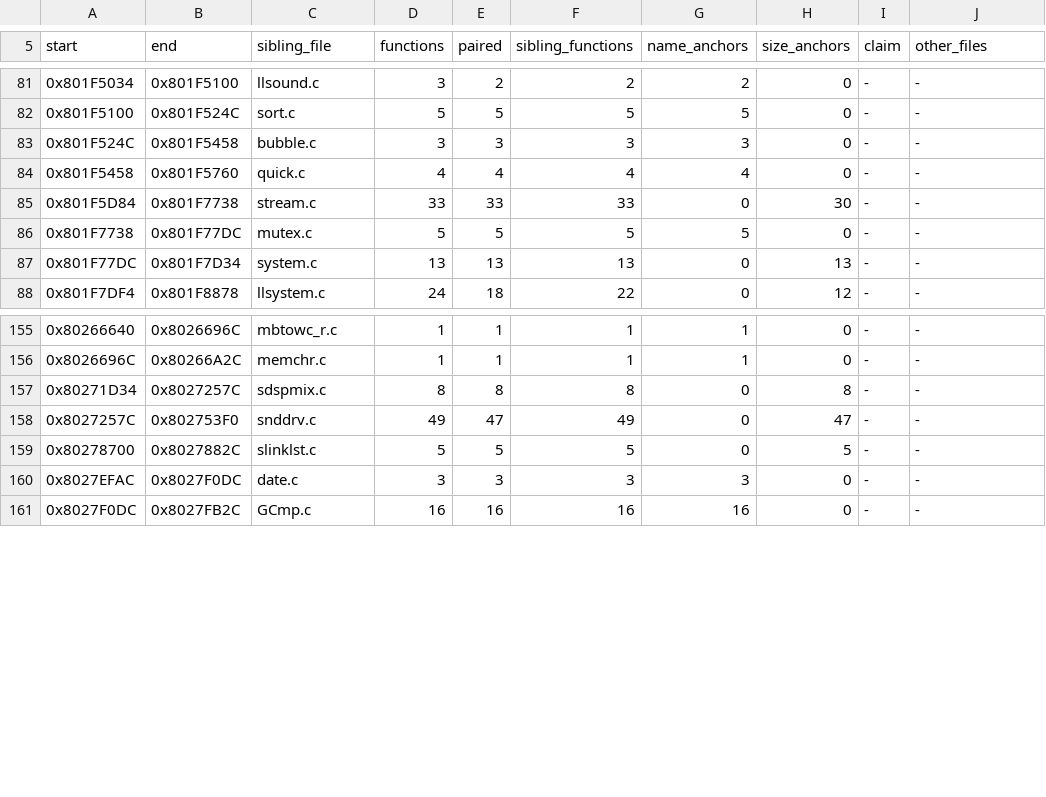
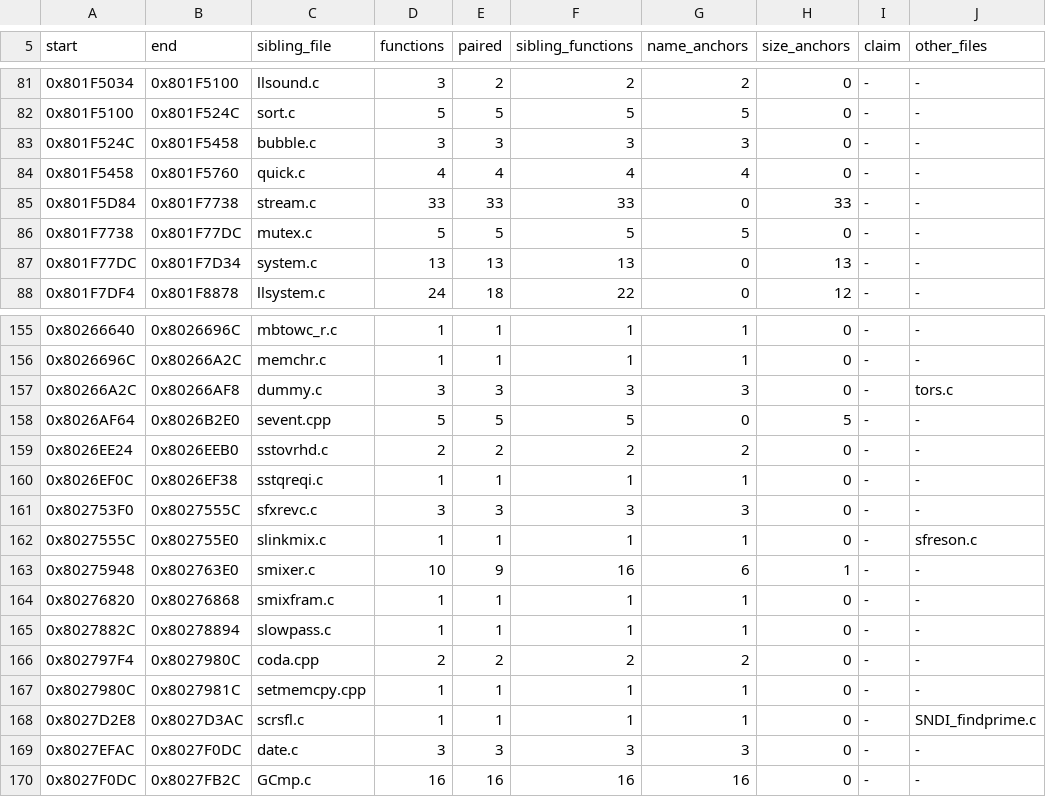
Before and after one commit to mitsevox/nflstreet2, a TSV file: config/GN7E69-rev0/boundaries/units.tsv, drawn as a sheet; only a part is shown, gaps mark what is left out.

```diff
--- a/config/GN7E69-rev0/boundaries/units.tsv
+++ b/config/GN7E69-rev0/boundaries/units.tsv
@@ -84,3 +84,3 @@ start	end	sibling_file	functions	paired	sibling_functions	name_anchors	size_anch
 0x801F5458	0x801F5760	quick.c	4	4	4	4	0	-	-
-0x801F5D84	0x801F7738	stream.c	33	33	33	0	30	-	-
+0x801F5D84	0x801F7738	stream.c	33	33	33	0	33	-	-
 0x801F7738	0x801F77DC	mutex.c	5	5	5	5	0	-	-
@@ -156,5 +156,14 @@ start	end	sibling_file	functions	paired	sibling_functions	name_anchors	size_anch
 0x8026696C	0x80266A2C	memchr.c	1	1	1	1	0	-	-
-0x80271D34	0x8027257C	sdspmix.c	8	8	8	0	8	-	-
-0x8027257C	0x802753F0	snddrv.c	49	47	49	0	47	-	-
-0x80278700	0x8027882C	slinklst.c	5	5	5	0	5	-	-
+0x80266A2C	0x80266AF8	dummy.c	3	3	3	3	0	-	tors.c
+0x8026AF64	0x8026B2E0	sevent.cpp	5	5	5	0	5	-	-
+0x8026EE24	0x8026EEB0	sstovrhd.c	2	2	2	2	0	-	-
+0x8026EF0C	0x8026EF38	sstqreqi.c	1	1	1	1	0	-	-
+0x802753F0	0x8027555C	sfxrevc.c	3	3	3	3	0	-	-
+0x8027555C	0x802755E0	slinkmix.c	1	1	1	1	0	-	sfreson.c
+0x80275948	0x802763E0	smixer.c	10	9	16	6	1	-	-
+0x80276820	0x80276868	smixfram.c	1	1	1	1	0	-	-
+0x8027882C	0x80278894	slowpass.c	1	1	1	1	0	-	-
+0x802797F4	0x8027980C	coda.cpp	2	2	2	2	0	-	-
+0x8027980C	0x8027981C	setmemcpy.cpp	1	1	1	1	0	-	-
+0x8027D2E8	0x8027D3AC	scrsfl.c	1	1	1	1	0	-	SNDI_findprime.c
 0x8027EFAC	0x8027F0DC	date.c	3	3	3	3	0	-	-
```
Also changed, not shown: config/GN7E69-rev0/boundaries/edges.tsv, 5 other files.
